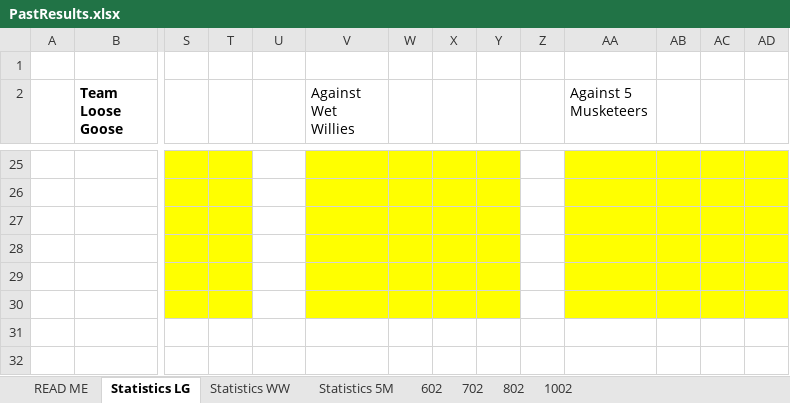
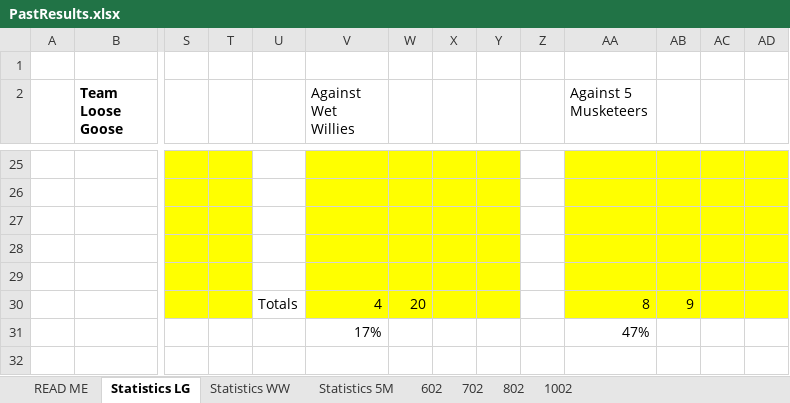
Before and after one commit to DETERMINATOR20/basketballrepo, an Excel workbook: PastResults.xlsx, sheet Statistics LG, drawn as a sheet; only a part is shown, gaps mark what is left out; values as stored, in another font and other column widths than the file's, no borders; rows hold the shown columns only; the diff names each change by its address in the sheet, - before the commit and + after, or states it on an @@ line.

```diff
--- a/PastResults.xlsx (sheet Statistics LG)
+++ b/PastResults.xlsx (sheet Statistics LG)
-row 30: (empty)
+row 30:  |  |  |  | Totals | 4 | 20 |  |  |  | 8 | 9
-V31 (Against Wet Willies): (empty)
+V31 (Against Wet Willies): 17%
-AA31 (Against 5 Musketeers): (empty)
+AA31 (Against 5 Musketeers): 47%
```
Also changed, not shown: sheet Statistics WW, sheet Statistics 5M, 4 other files.
